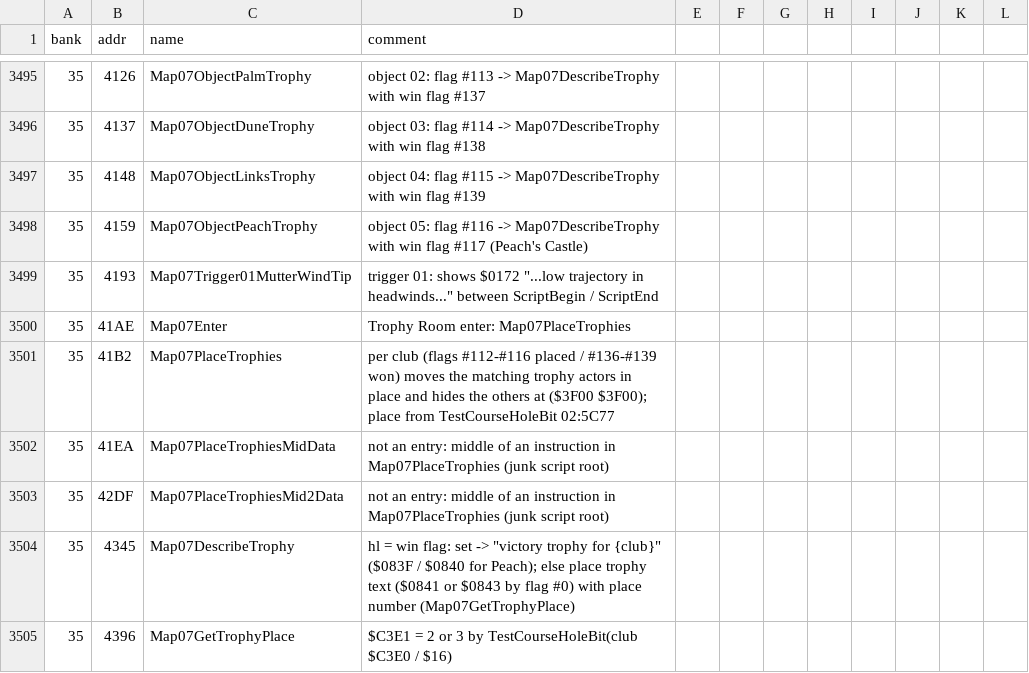
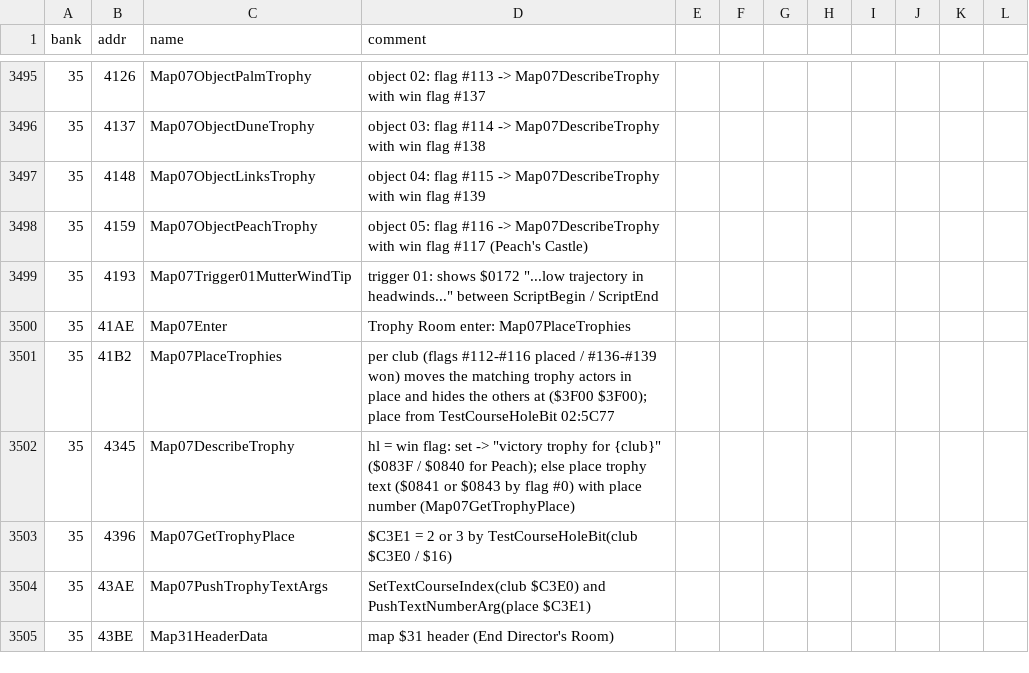
Before and after one commit to akeem000-ship-it/re-skill, a CSV file: projects/mario-golf-gbc/labels.csv, drawn as a sheet; only a part is shown, gaps mark what is left out; the shorter side is filled out with more unchanged rows; removed rows and columns are numbered as before the commit, all else as after; the diff covers the shown part only; the diff names each change by its address in the sheet, - before the commit and + after, or states it on an @@ line.

```diff
--- a/projects/mario-golf-gbc/labels.csv
+++ b/projects/mario-golf-gbc/labels.csv
-row 3502: 35 | 41EA | Map07PlaceTrophiesMidData | not an entry: middle of an instruction in Map07PlaceTrophies (junk script root)
-row 3503: 35 | 42DF | Map07PlaceTrophiesMid2Data | not an entry: middle of an instruction in Map07PlaceTrophies (junk script root)
```
Also changed, not shown: 12 added rows, 12 removed rows and 8 edited cells elsewhere in this file, 49 other files.
